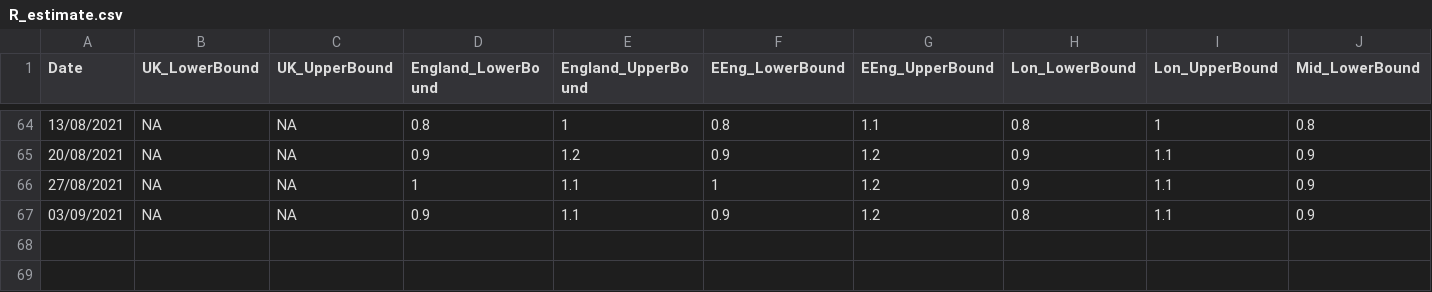
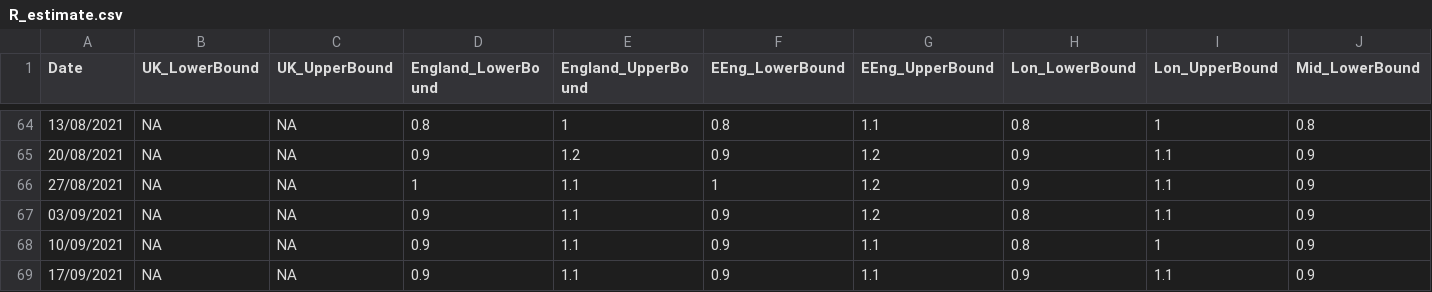
Before and after one commit to gjackland/WSS, a CSV file: data/R_estimate.csv, drawn as a sheet; only a part is shown, gaps mark what is left out; rows hold the shown columns only; the diff names each change by its address in the sheet, - before the commit and + after, or states it on an @@ line.

Commit message:
R estimates

```diff
--- a/data/R_estimate.csv
+++ b/data/R_estimate.csv
+row 68: 10/09/2021 | NA | NA | 0.9 | 1.1 | 0.9 | 1.1 | 0.8 | 1 | 0.9
+row 69: 17/09/2021 | NA | NA | 0.9 | 1.1 | 0.9 | 1.1 | 0.9 | 1.1 | 0.9
```
Also changed, not shown: 1 other file.
